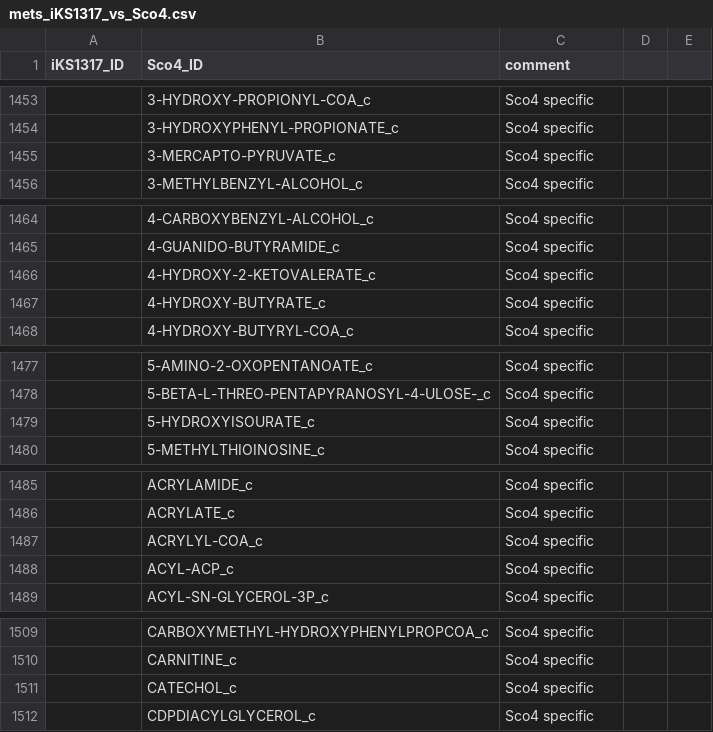
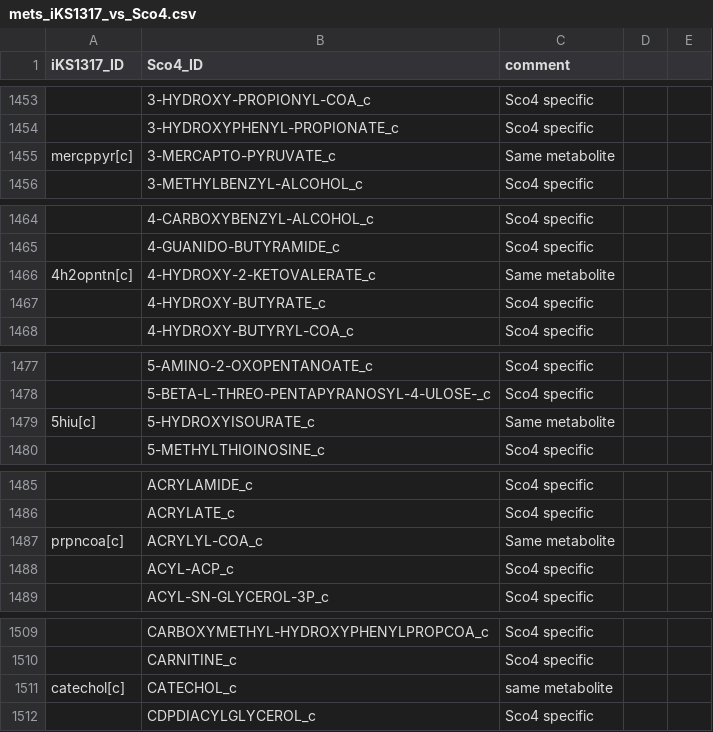
Before and after one commit to SysBioChalmers/Sco-GEM, a CSV file: ComplementaryData/curation/mets_iKS1317_vs_Sco4.csv, drawn as a sheet; only a part is shown, gaps mark what is left out; removed rows and columns are numbered as before the commit, all else as after; the diff covers the shown part only; the diff names each change by its address in the sheet, - before the commit and + after, or states it on an @@ line.

```diff
--- a/ComplementaryData/curation/mets_iKS1317_vs_Sco4.csv
+++ b/ComplementaryData/curation/mets_iKS1317_vs_Sco4.csv
-row 1455:  | 3-MERCAPTO-PYRUVATE_c | Sco4 specific
+row 1455: mercppyr[c] | 3-MERCAPTO-PYRUVATE_c | Same metabolite
-row 1466:  | 4-HYDROXY-2-KETOVALERATE_c | Sco4 specific
+row 1466: 4h2opntn[c] | 4-HYDROXY-2-KETOVALERATE_c | Same metabolite
-row 1479:  | 5-HYDROXYISOURATE_c | Sco4 specific
+row 1479: 5hiu[c] | 5-HYDROXYISOURATE_c | Same metabolite
-row 1487:  | ACRYLYL-COA_c | Sco4 specific
+row 1487: prpncoa[c] | ACRYLYL-COA_c | Same metabolite
-row 1511:  | CATECHOL_c | Sco4 specific
+row 1511: catechol[c] | CATECHOL_c | same metabolite
```
Also changed, not shown: 13 added rows, 29 removed rows and 5 edited cells elsewhere in this file, 1 other file.
